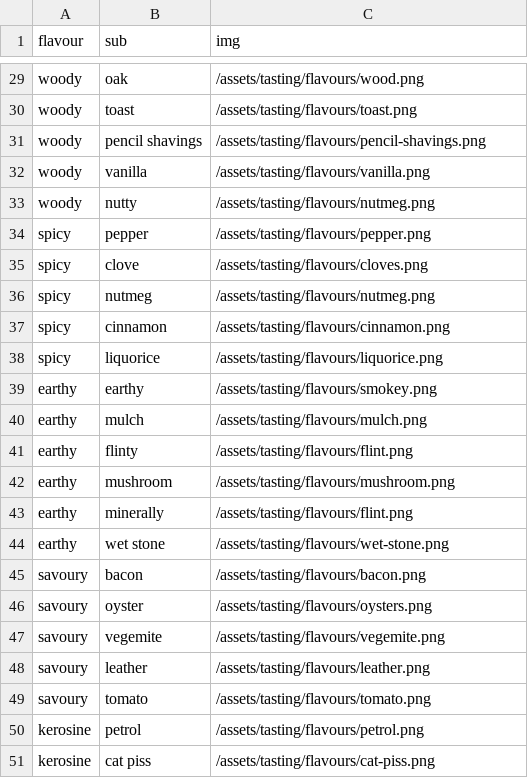
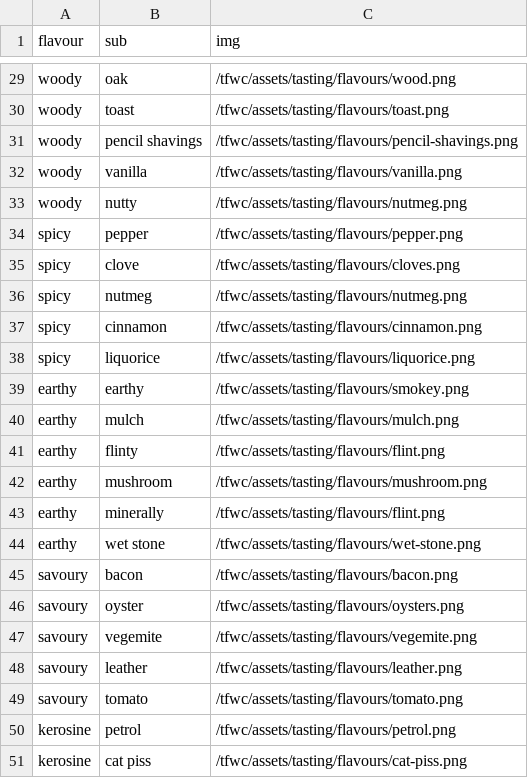
Before and after one commit to hannesofieb/tfwc, a CSV file: blind.csv, drawn as a sheet; only a part is shown, gaps mark what is left out; the diff covers the shown part only; the diff names each change by its address in the sheet, - before the commit and + after, or states it on an @@ line.

```diff
--- a/blind.csv
+++ b/blind.csv
-C29 (img): /assets/tasting/flavours/wood.png
+C29 (img): /tfwc/assets/tasting/flavours/wood.png
-C30 (img): /assets/tasting/flavours/toast.png
+C30 (img): /tfwc/assets/tasting/flavours/toast.png
-C31 (img): /assets/tasting/flavours/pencil-shavings.png
+C31 (img): /tfwc/assets/tasting/flavours/pencil-shavings.png
-C32 (img): /assets/tasting/flavours/vanilla.png
+C32 (img): /tfwc/assets/tasting/flavours/vanilla.png
-C33 (img): /assets/tasting/flavours/nutmeg.png
+C33 (img): /tfwc/assets/tasting/flavours/nutmeg.png
-C34 (img): /assets/tasting/flavours/pepper.png
+C34 (img): /tfwc/assets/tasting/flavours/pepper.png
-C35 (img): /assets/tasting/flavours/cloves.png
+C35 (img): /tfwc/assets/tasting/flavours/cloves.png
-C36 (img): /assets/tasting/flavours/nutmeg.png
+C36 (img): /tfwc/assets/tasting/flavours/nutmeg.png
-C37 (img): /assets/tasting/flavours/cinnamon.png
+C37 (img): /tfwc/assets/tasting/flavours/cinnamon.png
-C38 (img): /assets/tasting/flavours/liquorice.png
+C38 (img): /tfwc/assets/tasting/flavours/liquorice.png
-C39 (img): /assets/tasting/flavours/smokey.png
+C39 (img): /tfwc/assets/tasting/flavours/smokey.png
-C40 (img): /assets/tasting/flavours/mulch.png
+C40 (img): /tfwc/assets/tasting/flavours/mulch.png
-C41 (img): /assets/tasting/flavours/flint.png
+C41 (img): /tfwc/assets/tasting/flavours/flint.png
-C42 (img): /assets/tasting/flavours/mushroom.png
+C42 (img): /tfwc/assets/tasting/flavours/mushroom.png
-C43 (img): /assets/tasting/flavours/flint.png
+C43 (img): /tfwc/assets/tasting/flavours/flint.png
-C44 (img): /assets/tasting/flavours/wet-stone.png
+C44 (img): /tfwc/assets/tasting/flavours/wet-stone.png
-C45 (img): /assets/tasting/flavours/bacon.png
+C45 (img): /tfwc/assets/tasting/flavours/bacon.png
-C46 (img): /assets/tasting/flavours/oysters.png
+C46 (img): /tfwc/assets/tasting/flavours/oysters.png
-C47 (img): /assets/tasting/flavours/vegemite.png
+C47 (img): /tfwc/assets/tasting/flavours/vegemite.png
-C48 (img): /assets/tasting/flavours/leather.png
+C48 (img): /tfwc/assets/tasting/flavours/leather.png
-C49 (img): /assets/tasting/flavours/tomato.png
+C49 (img): /tfwc/assets/tasting/flavours/tomato.png
-C50 (img): /assets/tasting/flavours/petrol.png
+C50 (img): /tfwc/assets/tasting/flavours/petrol.png
-C51 (img): /assets/tasting/flavours/cat-piss.png
+C51 (img): /tfwc/assets/tasting/flavours/cat-piss.png
```
Also changed, not shown: 27 edited cells elsewhere in this file, 1 other file.
